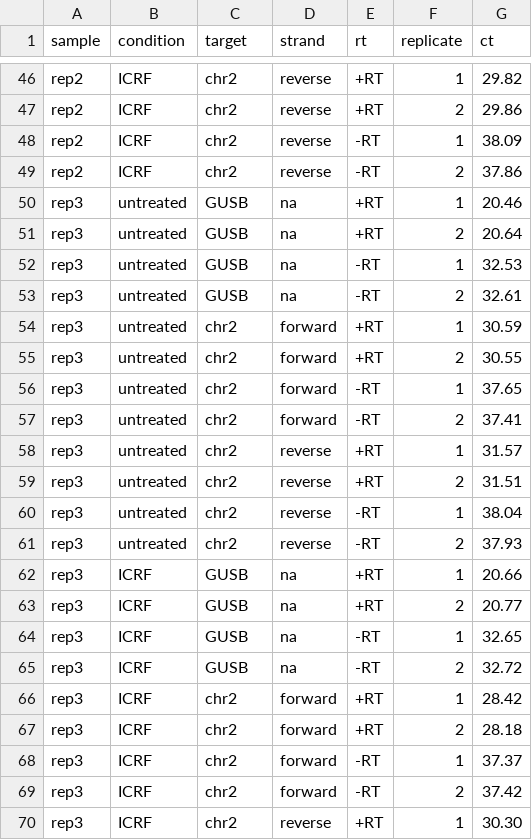
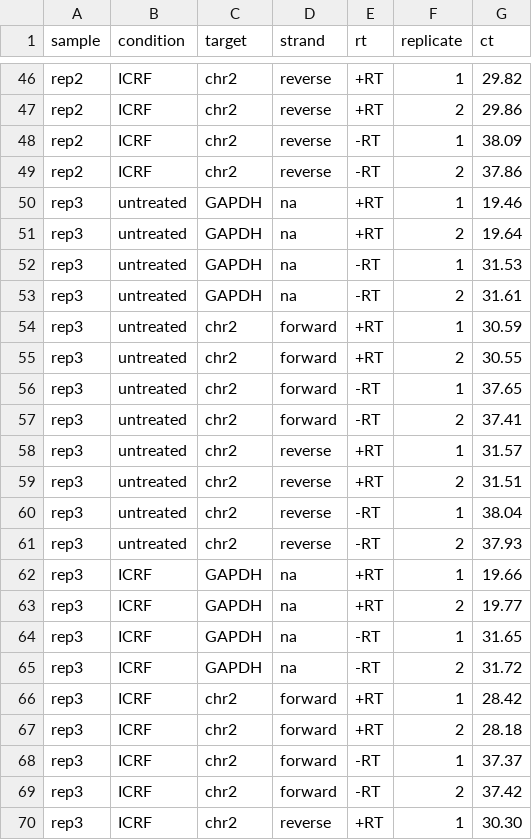
Before and after one commit to santoshbiowarrior333/CenTraL, a CSV file: qpcr/example_ct.csv, drawn as a sheet; only a part is shown, gaps mark what is left out; the diff covers the shown part only.

Commit message:
qPCR: GAPDH as default reference, GUSB for ASO experiments

```diff
--- a/qpcr/example_ct.csv
+++ b/qpcr/example_ct.csv
@@ -49,6 +49,6 @@ rep2,ICRF,chr2,reverse,-RT,1,38.09
 rep2,ICRF,chr2,reverse,-RT,2,37.86
-rep3,untreated,GUSB,na,+RT,1,20.46
-rep3,untreated,GUSB,na,+RT,2,20.64
-rep3,untreated,GUSB,na,-RT,1,32.53
-rep3,untreated,GUSB,na,-RT,2,32.61
+rep3,untreated,GAPDH,na,+RT,1,19.46
+rep3,untreated,GAPDH,na,+RT,2,19.64
+rep3,untreated,GAPDH,na,-RT,1,31.53
+rep3,untreated,GAPDH,na,-RT,2,31.61
 rep3,untreated,chr2,forward,+RT,1,30.59
@@ -61,6 +61,6 @@ rep3,untreated,chr2,reverse,-RT,1,38.04
 rep3,untreated,chr2,reverse,-RT,2,37.93
-rep3,ICRF,GUSB,na,+RT,1,20.66
-rep3,ICRF,GUSB,na,+RT,2,20.77
-rep3,ICRF,GUSB,na,-RT,1,32.65
-rep3,ICRF,GUSB,na,-RT,2,32.72
+rep3,ICRF,GAPDH,na,+RT,1,19.66
+rep3,ICRF,GAPDH,na,+RT,2,19.77
+rep3,ICRF,GAPDH,na,-RT,1,31.65
+rep3,ICRF,GAPDH,na,-RT,2,31.72
 rep3,ICRF,chr2,forward,+RT,1,28.42
```
Also changed, not shown: 32 edited cells elsewhere in this file, qpcr/primers.tsv, 3 other files.
